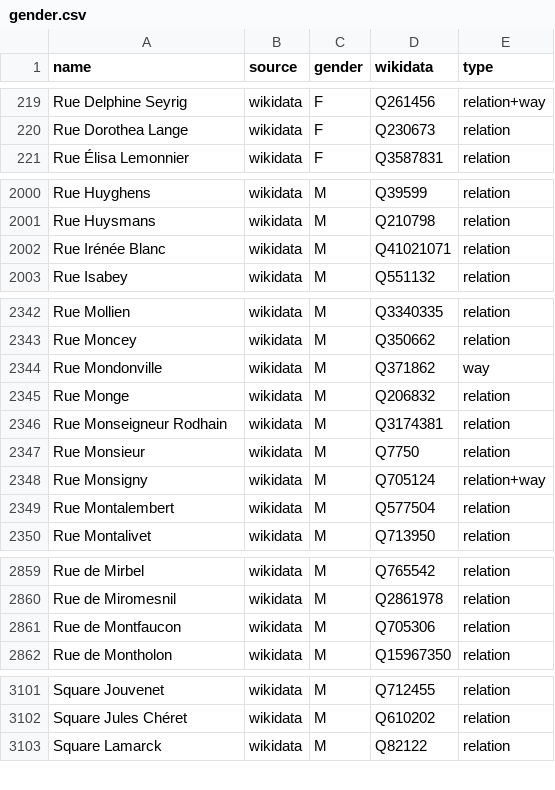
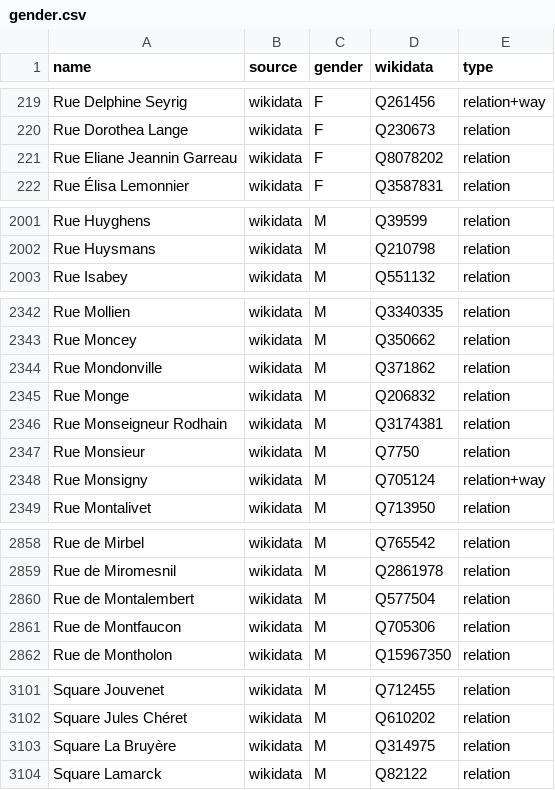
Before and after one commit to EqualStreetNames/equalstreetnames-paris, a CSV file: data/gender.csv, drawn as a sheet; only a part is shown, gaps mark what is left out; the diff covers the shown part only.

```diff
--- a/data/gender.csv
+++ b/data/gender.csv
@@ -220,2 +220,3 @@ name,source,gender,wikidata,type
 "Rue Dorothea Lange",wikidata,F,Q230673,relation
+"Rue Eliane Jeannin Garreau",wikidata,F,Q8078202,relation
 "Rue Élisa Lemonnier",wikidata,F,Q3587831,relation
@@ -2001,3 +2002,2 @@ name,source,gender,wikidata,type
 "Rue Huysmans",wikidata,M,Q210798,relation
-"Rue Irénée Blanc",wikidata,M,Q41021071,relation
 "Rue Isabey",wikidata,M,Q551132,relation
@@ -2343,3 +2343,3 @@ name,source,gender,wikidata,type
 "Rue Moncey",wikidata,M,Q350662,relation
-"Rue Mondonville",wikidata,M,Q371862,way
+"Rue Mondonville",wikidata,M,Q371862,relation
 "Rue Monge",wikidata,M,Q206832,relation
@@ -2348,3 +2348,2 @@ name,source,gender,wikidata,type
 "Rue Monsigny",wikidata,M,Q705124,relation+way
-"Rue Montalembert",wikidata,M,Q577504,relation
 "Rue Montalivet",wikidata,M,Q713950,relation
@@ -2860,2 +2859,3 @@ name,source,gender,wikidata,type
 "Rue de Miromesnil",wikidata,M,Q2861978,relation
+"Rue de Montalembert",wikidata,M,Q577504,relation
 "Rue de Montfaucon",wikidata,M,Q705306,relation
@@ -3102,2 +3102,3 @@ name,source,gender,wikidata,type
 "Square Jules Chéret",wikidata,M,Q610202,relation
+"Square La Bruyère",wikidata,M,Q314975,relation
 "Square Lamarck",wikidata,M,Q82122,relation
```
Also changed, not shown: 1 removed row and 3 edited cells elsewhere in this file, data/other.csv, 4 other files.
